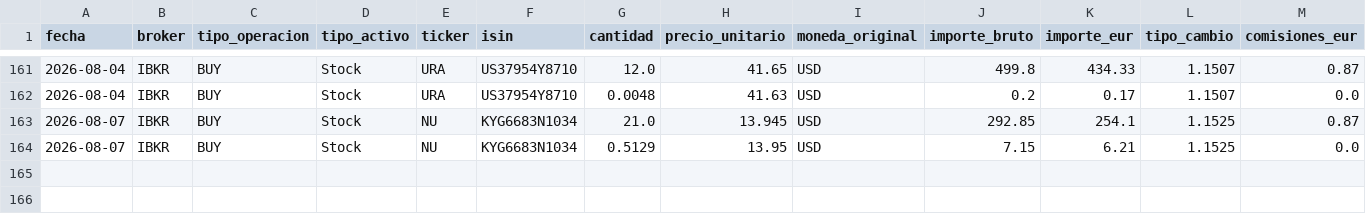
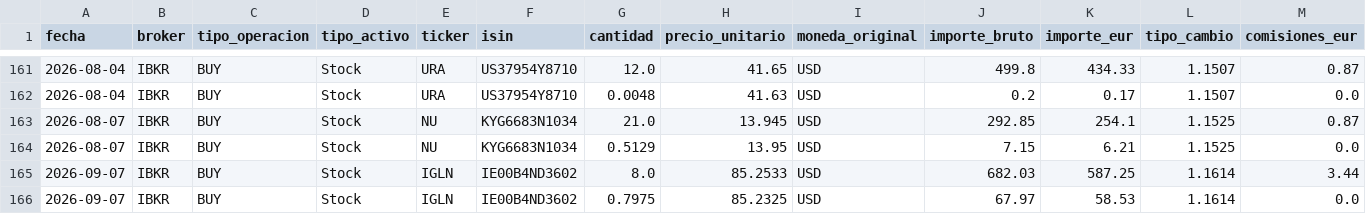
Before and after one commit to pablocarro1718/test, a CSV file: inversiones_unificadas.csv, drawn as a sheet; only a part is shown, gaps mark what is left out; rows hold the shown columns only; the diff names each change by its address in the sheet, - before the commit and + after, or states it on an @@ line.

```diff
--- a/inversiones_unificadas.csv
+++ b/inversiones_unificadas.csv
+row 165: 2026-09-07 | IBKR | BUY | Stock | IGLN | IE00B4ND3602 | 8.0 | 85.2533 | USD | 682.03 | 587.25 | 1.1614 | 3.44
+row 166: 2026-09-07 | IBKR | BUY | Stock | IGLN | IE00B4ND3602 | 0.7975 | 85.2325 | USD | 67.97 | 58.53 | 1.1614 | 0.0
```
Also changed, not shown: ibkr_transactions.csv, 1 other file.
